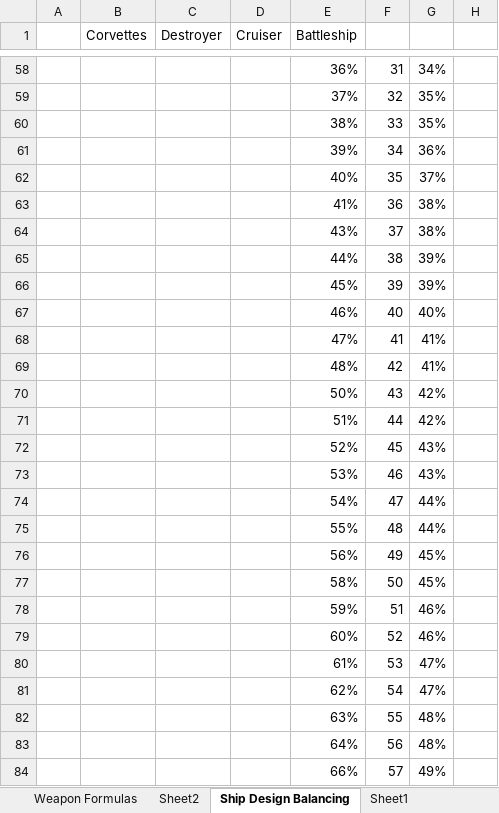
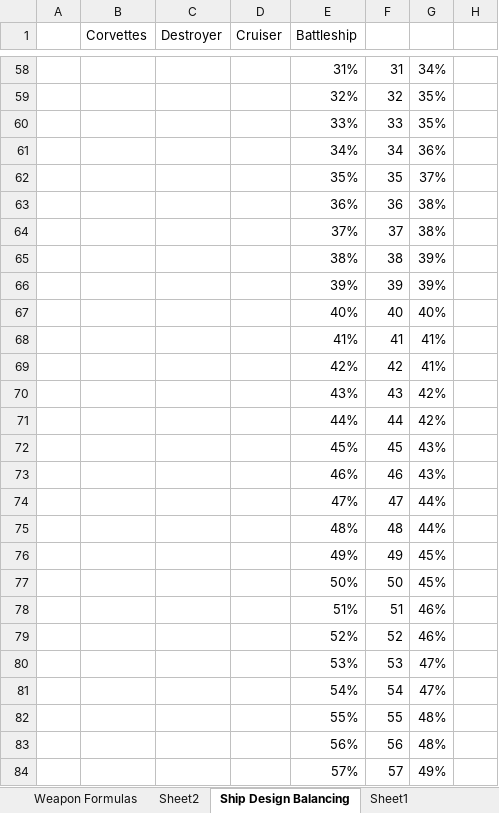
Before and after one commit to sdrasmu12/SymmetricalWarfare, an Excel workbook: Stellaris Rebalance.xlsx, sheet Ship Design Balancing, drawn as a sheet; only a part is shown, gaps mark what is left out; values as stored, in another font and other column widths than the file's, no borders; charts and pictures not drawn; the diff covers the shown part only; the diff names each change by its address in the sheet, - before the commit and + after, or states it on an @@ line.

```diff
--- a/Stellaris Rebalance.xlsx (sheet Ship Design Balancing)
+++ b/Stellaris Rebalance.xlsx (sheet Ship Design Balancing)
-E58 (Battleship): 36%
+E58 (Battleship): 31%
-E59 (Battleship): 37%
+E59 (Battleship): 32%
-E60 (Battleship): 38%
+E60 (Battleship): 33%
-E61 (Battleship): 39%
+E61 (Battleship): 34%
-E62 (Battleship): 40%
+E62 (Battleship): 35%
-E63 (Battleship): 41%
+E63 (Battleship): 36%
-E64 (Battleship): 43%
+E64 (Battleship): 37%
-E65 (Battleship): 44%
+E65 (Battleship): 38%
-E66 (Battleship): 45%
+E66 (Battleship): 39%
-E67 (Battleship): 46%
+E67 (Battleship): 40%
-E68 (Battleship): 47%
+E68 (Battleship): 41%
-E69 (Battleship): 48%
+E69 (Battleship): 42%
-E70 (Battleship): 50%
+E70 (Battleship): 43%
-E71 (Battleship): 51%
+E71 (Battleship): 44%
-E72 (Battleship): 52%
+E72 (Battleship): 45%
-E73 (Battleship): 53%
+E73 (Battleship): 46%
-E74 (Battleship): 54%
+E74 (Battleship): 47%
-E75 (Battleship): 55%
+E75 (Battleship): 48%
-E76 (Battleship): 56%
+E76 (Battleship): 49%
-E77 (Battleship): 58%
+E77 (Battleship): 50%
-E78 (Battleship): 59%
+E78 (Battleship): 51%
-E79 (Battleship): 60%
+E79 (Battleship): 52%
-E80 (Battleship): 61%
+E80 (Battleship): 53%
-E81 (Battleship): 62%
+E81 (Battleship): 54%
-E82 (Battleship): 63%
+E82 (Battleship): 55%
-E83 (Battleship): 64%
+E83 (Battleship): 56%
-E84 (Battleship): 66%
+E84 (Battleship): 57%
```
Also changed, not shown: 2 added rows, 2 removed rows and 233 edited cells elsewhere in this sheet, sheet Weapon Formulas, sheet gen_weapon_components, sheet weapon_components, charts or pictures, 4 other files.
